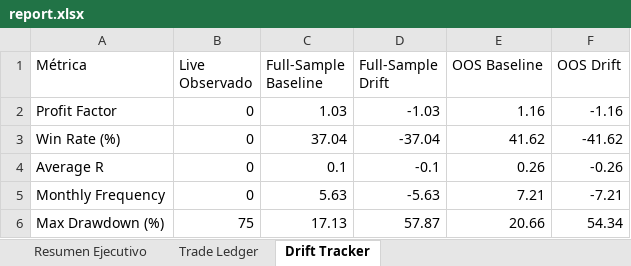
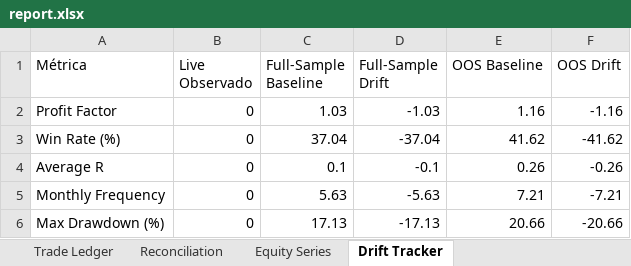
Before and after one commit to Tomasberserk/chimuelo, an Excel workbook: reports/weekly/2026_W36/report.xlsx, sheet Drift Tracker, drawn as a sheet; values as stored, in another font and other column widths than the file's, no borders; the diff names each change by its address in the sheet, - before the commit and + after, or states it on an @@ line.

```diff
--- a/reports/weekly/2026_W36/report.xlsx (sheet Drift Tracker)
+++ b/reports/weekly/2026_W36/report.xlsx (sheet Drift Tracker)
+sheet tab: Reconciliation
+sheet tab: Equity Series
-B6 (Live Observado): 75
+B6 (Live Observado): 0
-D6 (Full-Sample Drift): 57.87
+D6 (Full-Sample Drift): -17.13
-F6 (OOS Drift): 54.34
+F6 (OOS Drift): -20.66
```
Also changed, not shown: sheet Resumen Ejecutivo, sheet Trade Ledger, reports/weekly/chimuelo_weekly_audit_2026_W36.xlsx, 6 other files.
